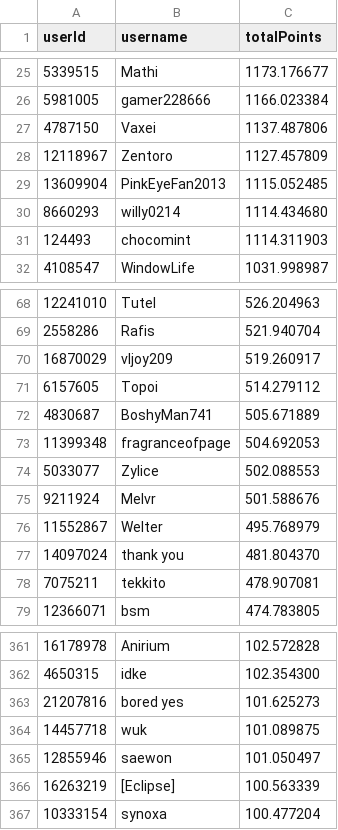
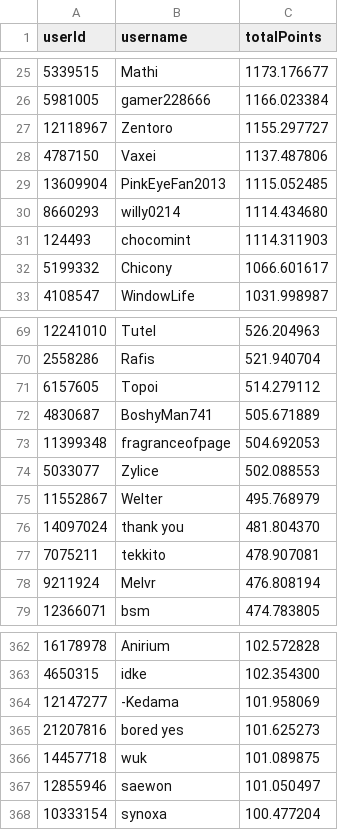
Before and after one commit to Naethanial/osudemonlist, a CSV file: web/data/leaderboard.csv, drawn as a sheet; only a part is shown, gaps mark what is left out; the diff covers the shown part only.

```diff
--- a/web/data/leaderboard.csv
+++ b/web/data/leaderboard.csv
@@ -26,4 +26,4 @@ userId,username,totalPoints
 5981005,"gamer228666",1166.023384
+12118967,"Zentoro",1155.297727
 4787150,"Vaxei",1137.487806
-12118967,"Zentoro",1127.457809
 13609904,"PinkEyeFan2013",1115.052485
@@ -31,2 +31,3 @@ userId,username,totalPoints
 124493,"chocomint",1114.311903
+5199332,"Chicony",1066.601617
 4108547,"WindowLife",1031.998987
@@ -69,3 +70,2 @@ userId,username,totalPoints
 2558286,"Rafis",521.940704
-16870029,"vljoy209",519.260917
 6157605,"Topoi",514.279112
@@ -74,3 +74,2 @@ userId,username,totalPoints
 5033077,"Zylice",502.088553
-9211924,"Melvr",501.588676
 11552867,"Welter",495.768979
@@ -78,2 +77,3 @@ userId,username,totalPoints
 7075211,"tekkito",478.907081
+9211924,"Melvr",476.808194
 12366071,"bsm",474.783805
@@ -362,2 +363,3 @@ userId,username,totalPoints
 4650315,"idke",102.354300
+12147277,"-Kedama",101.958069
 21207816,"bored yes",101.625273
@@ -365,3 +367,2 @@ userId,username,totalPoints
 12855946,"saewon",101.050497
-16263219,"[Eclipse]",100.563339
 10333154,"synoxa",100.477204
```
Also changed, not shown: 13 added rows and 11 removed rows elsewhere in this file, 2 other files.
